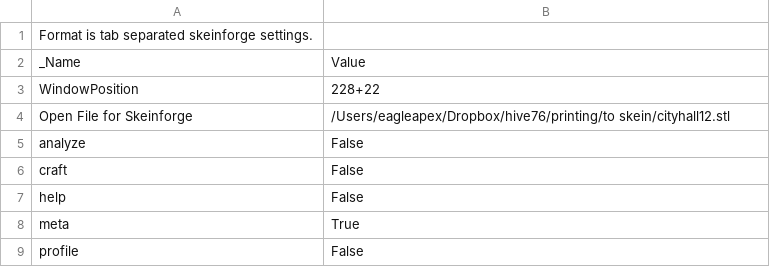
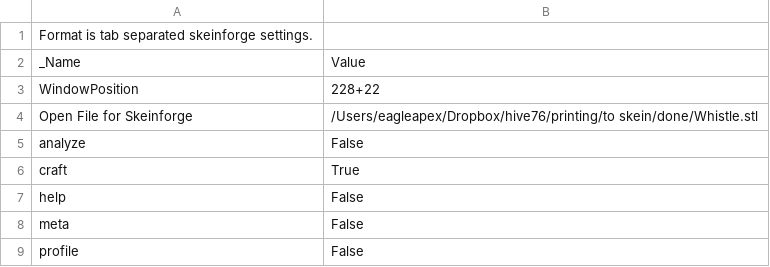
Before and after one commit to sjkelly/RepRap-World-Tour, a CSV file: dot.skeinforge/profiles/extrusion/Prusa_Mendel_01/skeinforge.csv, drawn as a sheet.

```diff
--- a/dot.skeinforge/profiles/extrusion/Prusa_Mendel_01/skeinforge.csv
+++ b/dot.skeinforge/profiles/extrusion/Prusa_Mendel_01/skeinforge.csv
@@ -3,7 +3,7 @@ _Name                          	Value
 WindowPosition	228+22
-Open File for Skeinforge	/Users/eagleapex/Dropbox/hive76/printing/to skein/cityhall12.stl
+Open File for Skeinforge	/Users/eagleapex/Dropbox/hive76/printing/to skein/done/Whistle.stl
 analyze	False
-craft	False
+craft	True
 help	False
-meta	True
+meta	False
 profile	False
```
Also changed, not shown: dot.skeinforge/profiles/extrusion/Prusa_Mendel_01/dimension.csv, dot.skeinforge/profiles/extrusion/Prusa_Mendel_01/fill.csv, 4 other files.
